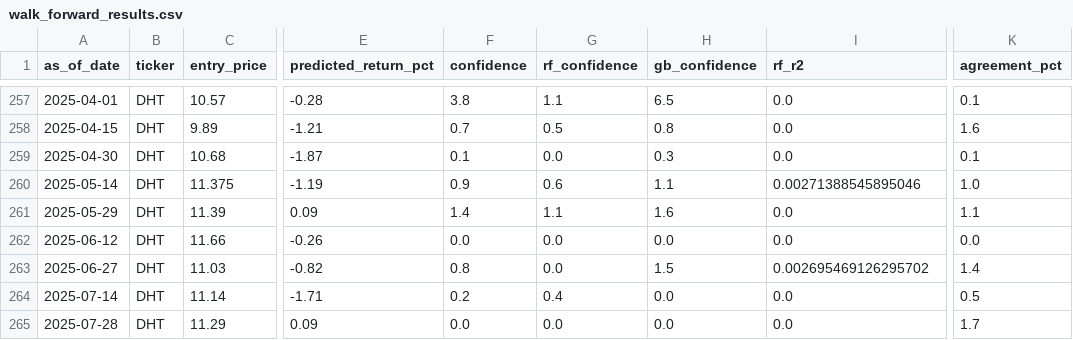
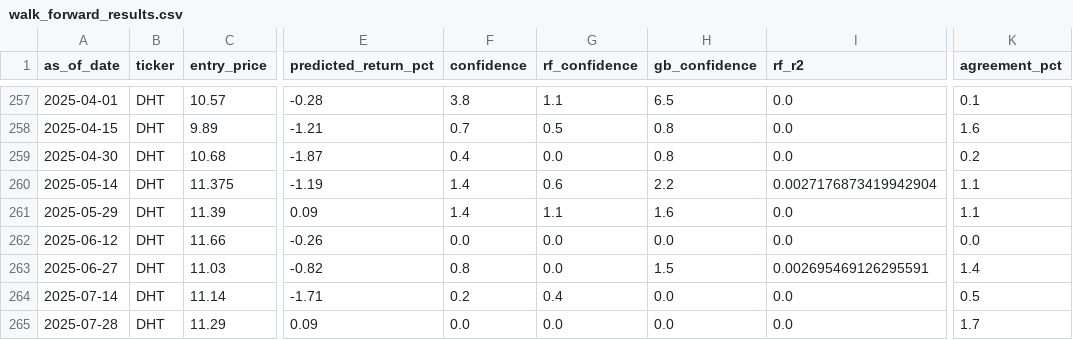
Before and after one commit to kds1019/swing-finder-v3, a CSV file: research/walk_forward_results.csv, drawn as a sheet; only a part is shown, gaps mark what is left out; the diff covers the shown part only; the diff names each change by its address in the sheet, - before the commit and + after, or states it on an @@ line.

```diff
--- a/research/walk_forward_results.csv
+++ b/research/walk_forward_results.csv
-F259 (confidence): 0.1
+F259 (confidence): 0.4
-H259 (gb_confidence): 0.3
+H259 (gb_confidence): 0.8
-K259 (agreement_pct): 0.1
+K259 (agreement_pct): 0.2
-F260 (confidence): 0.9
+F260 (confidence): 1.4
-H260 (gb_confidence): 1.1
+H260 (gb_confidence): 2.2
-I260 (rf_r2): 0.00271388545895046
+I260 (rf_r2): 0.0027176873419942904
-K260 (agreement_pct): 1.0
+K260 (agreement_pct): 1.1
-I263 (rf_r2): 0.002695469126295702
+I263 (rf_r2): 0.002695469126295591
```
Also changed, not shown: 91 edited cells elsewhere in this file, research/triple_barrier_feature_importances.csv, 3 other files.
